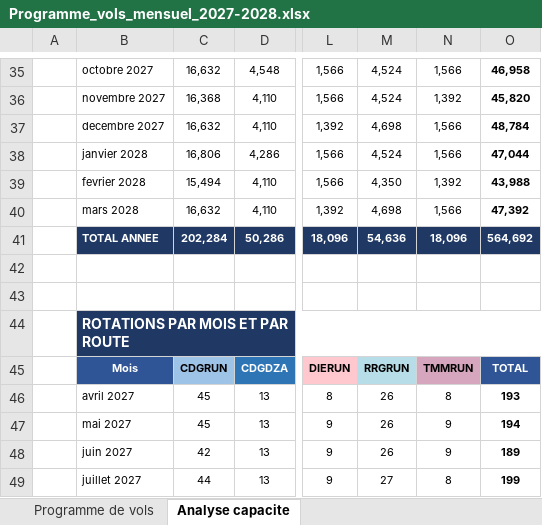
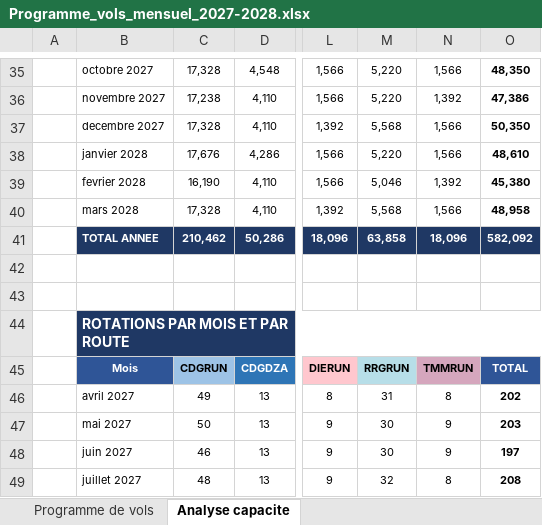
Before and after one commit to teddymangata-pixel/Test-App, an Excel workbook: Programme_vols_mensuel_2027-2028.xlsx, sheet Analyse capacite, drawn as a sheet; only a part is shown, gaps mark what is left out; values as stored, in another font and other column widths than the file's, no borders; the diff covers the shown part only; the diff names each change by its address in the sheet, - before the commit and + after, or states it on an @@ line.

```diff
--- a/Programme_vols_mensuel_2027-2028.xlsx (sheet Analyse capacite)
+++ b/Programme_vols_mensuel_2027-2028.xlsx (sheet Analyse capacite)
-C35: 16,632
+C35: 17,328
-M35:M36: 4,524
+M35:M36: 5,220
-O35: 46,958
+O35: 48,350
-C36: 16,368
+C36: 17,238
-O36: 45,820
+O36: 47,386
-C37: 16,632
+C37: 17,328
-M37: 4,698
+M37: 5,568
-O37: 48,784
+O37: 50,350
-C38: 16,806
+C38: 17,676
-M38: 4,524
+M38: 5,220
-O38: 47,044
+O38: 48,610
-C39: 15,494
+C39: 16,190
-M39: 4,350
+M39: 5,046
-O39: 43,988
+O39: 45,380
-C40: 16,632
+C40: 17,328
-M40: 4,698
+M40: 5,568
-O40: 47,392
+O40: 48,958
-C41: 202,284
+C41: 210,462
-M41: 54,636
+M41: 63,858
-O41: 564,692
+O41: 582,092
-C46: 45
+C46: 49
-M46: 26
+M46: 31
-O46: 193
+O46: 202
-C47: 45
+C47: 50
-M47:M48: 26
+M47:M48: 30
-O47: 194
+O47: 203
-C48: 42
+C48: 46
-O48: 189
+O48: 197
-C49: 44
+C49: 48
-M49: 27
+M49: 32
-O49: 199
+O49: 208
```
Also changed, not shown: 8 added rows, 8 removed rows and 104 edited cells elsewhere in this sheet, sheet Programme de vols, formulas that keep their value, 2 other files.
